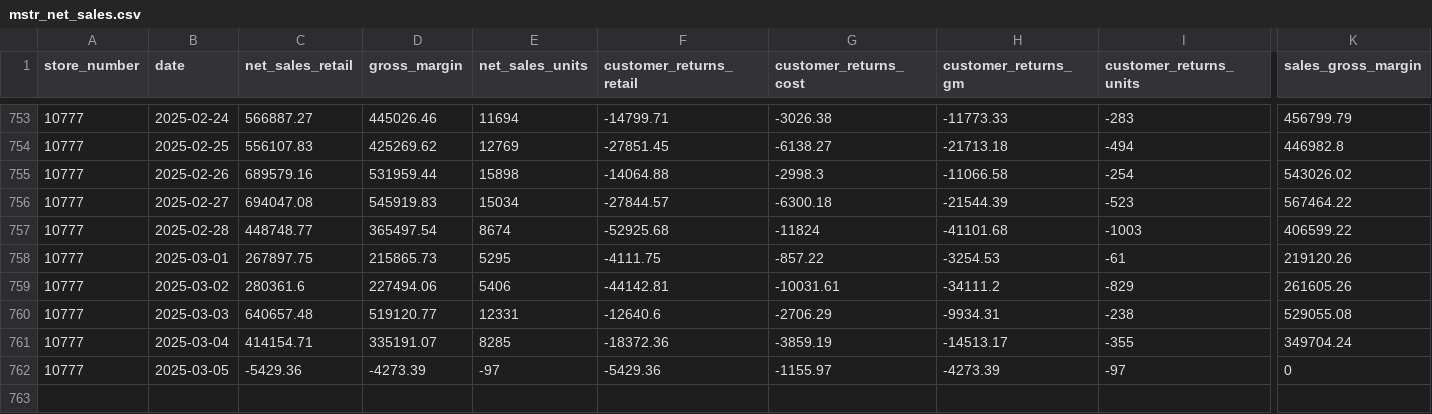
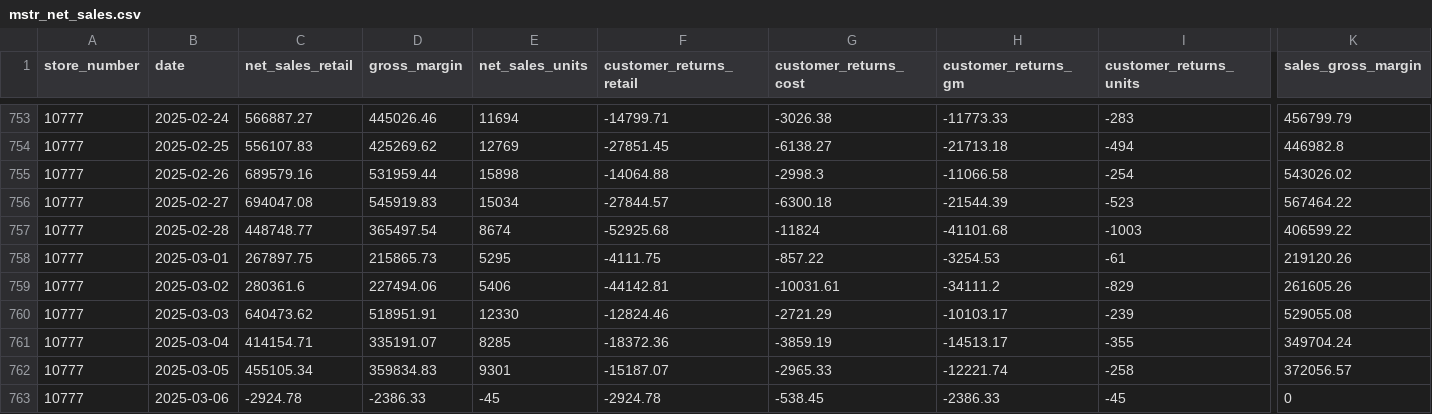
Before and after one commit to EdwardKing1701/tr_ecom_dbt, a CSV file: seeds/load/daily/mstr_net_sales.csv, drawn as a sheet; only a part is shown, gaps mark what is left out; rows hold the shown columns only; the diff covers the shown part only; the diff names each change by its address in the sheet, - before the commit and + after, or states it on an @@ line.

```diff
--- a/seeds/load/daily/mstr_net_sales.csv
+++ b/seeds/load/daily/mstr_net_sales.csv
-C760 (net_sales_retail): 640657.48
+C760 (net_sales_retail): 640473.62
-D760 (gross_margin): 519120.77
+D760 (gross_margin): 518951.91
-E760 (net_sales_units): 12331
+E760 (net_sales_units): 12330
-F760 (customer_returns_retail): -12640.6
+F760 (customer_returns_retail): -12824.46
-G760 (customer_returns_cost): -2706.29
+G760 (customer_returns_cost): -2721.29
-H760 (customer_returns_gm): -9934.31
+H760 (customer_returns_gm): -10103.17
-I760 (customer_returns_units): -238
+I760 (customer_returns_units): -239
-C762 (net_sales_retail): -5429.36
+C762 (net_sales_retail): 455105.34
-D762 (gross_margin): -4273.39
+D762 (gross_margin): 359834.83
-E762 (net_sales_units): -97
+E762 (net_sales_units): 9301
-F762 (customer_returns_retail): -5429.36
+F762 (customer_returns_retail): -15187.07
-G762 (customer_returns_cost): -1155.97
+G762 (customer_returns_cost): -2965.33
-H762 (customer_returns_gm): -4273.39
+H762 (customer_returns_gm): -12221.74
-I762 (customer_returns_units): -97
+I762 (customer_returns_units): -258
-K762 (sales_gross_margin): 0
+K762 (sales_gross_margin): 372056.57
+row 763: 10777 | 2025-03-06 | -2924.78 | -2386.33 | -45 | -2924.78 | -538.45 | -2386.33 | -45 | 0
```
Also changed, not shown: 2 edited cells elsewhere in this file, seeds/load/daily/ga_channels.csv, seeds/load/daily/ga_items.csv, 4 other files.
